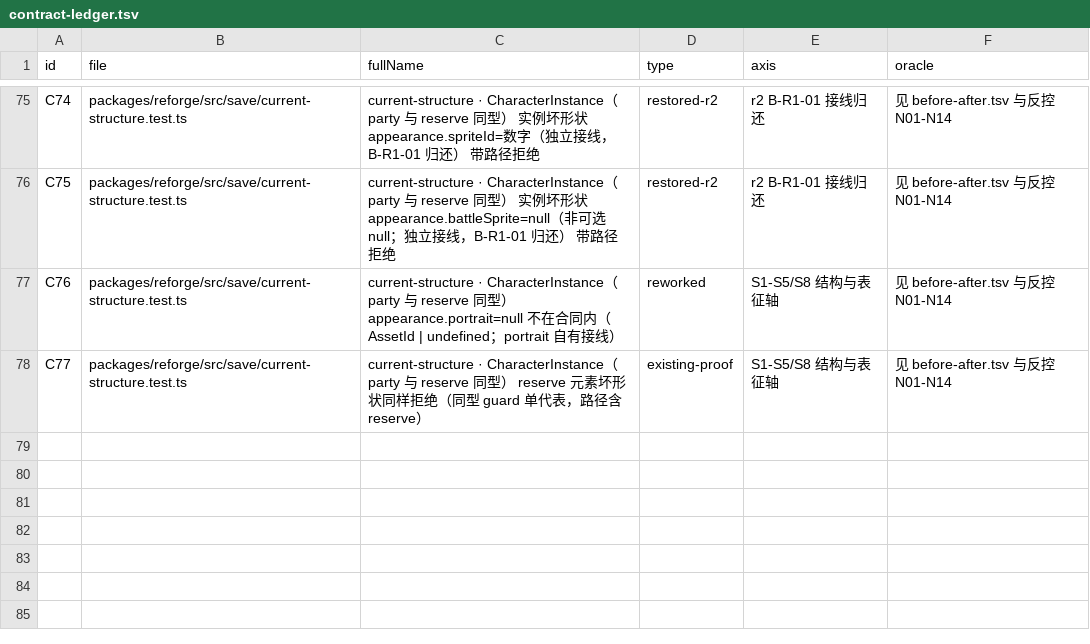
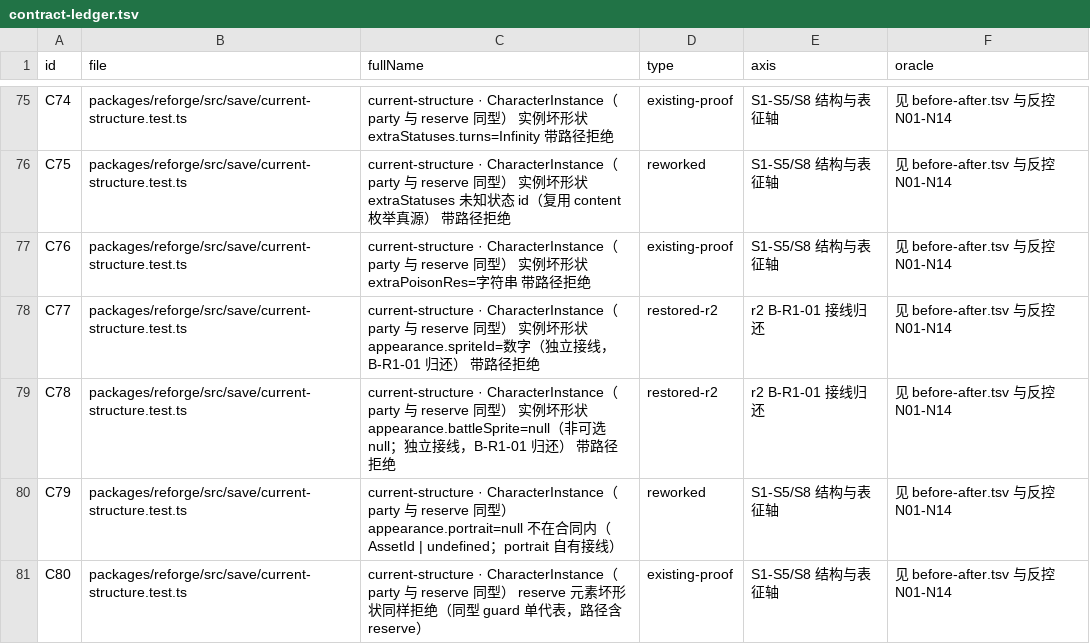
Before and after one commit to IllegalCreed/type-pal, a TSV file: docs/ops/evidence/TEST-REFORGE-CURRENT-SAVE-TEST-PRECISION-1/contract-ledger.tsv, drawn as a sheet; only a part is shown, gaps mark what is left out; the diff covers the shown part only; the diff names each change by its address in the sheet, - before the commit and + after, or states it on an @@ line.

Commit message:
test(save): restore three original contracts and align counterproof entry
B-R2-01: 归还 maxMP=Infinity 精确路径拒收(字段数组成员资格)与
extraStatuses[0]/poisons[0] 稀疏空洞各自回调拒收(structure 64→67 例),
unknown 视图原子 oracle, 不恢复重复数字矩阵

B-R2-02: run-counterproof.mjs 对齐为当前反控入口——81 行绿基线
(修正 73 硬数)、N05 改指 r2 拆分身份(修正合并身份)、N08 改指更名
后标题; 输出迁 counterproof-r3-runs/+counterproof-r3.json, r1/r2
证据保持历史原件; 纳入 NRR1-NRR3 后 17 针在 r3 候选整体重采全
VALID(恰一指定业务 AssertionError、真正恢复绿、末次重放、20 树
清理), counterproof-r3.json sha256 fd65dc26…; N05/NR5 同变异信用
不重复计

docs 链接门修正: 卡面与证据 README 对仅存主树的 codex-review-r1.md
改纯文本引用(r2 相对链接漏检); README 数量按最终实跑统一并标历史
(定向 176、全包 8793、合同账 80、dropped 6→5); 账本 maxMP→
restored-r3、稀疏 split 扩 4 目标

门禁: 定向 176/176、相邻 12/12、全包 8793/8793、typecheck 双 0、
lint 0/0/0(3598 文件)、check:docs PASS、diff --check 清零

```diff
--- a/docs/ops/evidence/TEST-REFORGE-CURRENT-SAVE-TEST-PRECISION-1/contract-ledger.tsv
+++ b/docs/ops/evidence/TEST-REFORGE-CURRENT-SAVE-TEST-PRECISION-1/contract-ledger.tsv
-C75 (fullName): …状 appearance.spriteId=数字（独立接线，B-R1-01 归还） 带路…
+C75 (fullName): …状 extraStatuses.turns=Infinity 带路…
-D75 (type): restored-r2
+D75 (type): existing-proof
-E75:E76 (axis): r2 B-R1-01 接线归还
+E75:E76 (axis): S1-S5/S8 结构与表征轴
-C76 (fullName): …状 appearance.battleSprite=null（非可选 null；独立接线，B-R1-01 归还）…
+C76 (fullName): …状 extraStatuses 未知状态 id（复用 content 枚举真源）…
-D76 (type): restored-r2
+D76 (type): reworked
-C77 (fullName): …） appearance.portrait=null 不在合同内（AssetId | undefined；portrait 自有接线）
+C77 (fullName): …） 实例坏形状 extraPoisonRes=字符串 带路径拒绝
-D77 (type): reworked
+D77 (type): existing-proof
-C78 (fullName): …） reserve 元素坏形状同样拒绝（同型 guard 单代表，路径含 reserve）
+C78 (fullName): …） 实例坏形状 appearance.spriteId=数字（独立接线，B-R1-01 归还） 带路径拒绝
-D78 (type): existing-proof
+D78 (type): restored-r2
-E78 (axis): S1-S5/S8 结构与表征轴
+E78 (axis): r2 B-R1-01 接线归还
+row 79: C78 | packages/reforge/src/save/current-structure.test.ts | current-structure · CharacterInstance（party 与 reserve 同型） 实例坏形状 appearance.battleSprite=null（非可选 null；独立接线，B-R1-01 归还） 带路径拒绝 | restored-r2 | r2 B-R1-01 接线归还 | 见 before-after.tsv 与反控 N01-N14
+row 80: C79 | packages/reforge/src/save/current-structure.test.ts | current-structure · CharacterInstance（party 与 reserve 同型） appearance.portrait=null 不在合同内（AssetId | undefined；portrait 自有接线） | reworked | S1-S5/S8 结构与表征轴 | 见 before-after.tsv 与反控 N01-N14
+row 81: C80 | packages/reforge/src/save/current-structure.test.ts | current-structure · CharacterInstance（party 与 reserve 同型） reserve 元素坏形状同样拒绝（同型 guard 单代表，路径含 reserve） | existing-proof | S1-S5/S8 结构与表征轴 | 见 before-after.tsv 与反控 N01-N14
```
Also changed, not shown: 32 edited cells elsewhere in this file, docs/ops/evidence/TEST-REFORGE-CURRENT-SAVE-TEST-PRECISION-1/before-after.tsv, 56 other files.
